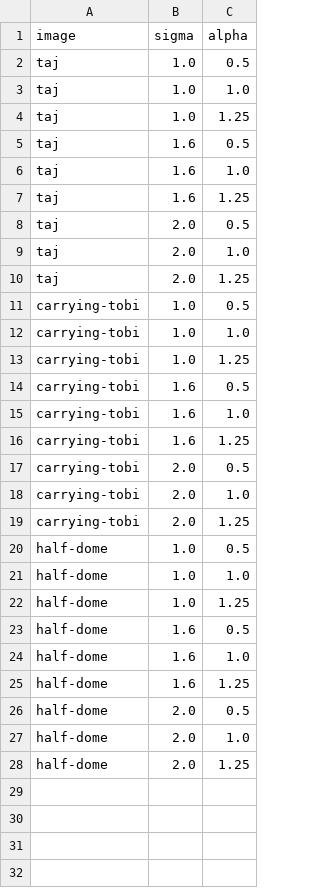
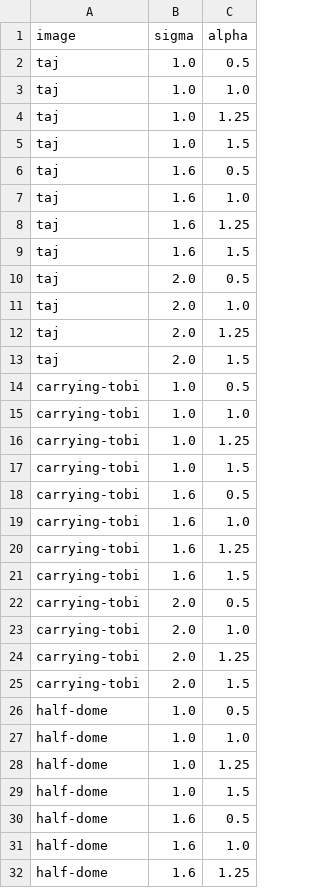
Before and after one commit to paulcratzius/paulcratzius.github.io, a CSV file: projects/project2/outputs/part2_unsharp/params.csv, drawn as a sheet; only a part is shown; the shorter side is filled out with more unchanged rows; the diff covers the shown part only.

```diff
--- a/projects/project2/outputs/part2_unsharp/params.csv
+++ b/projects/project2/outputs/part2_unsharp/params.csv
@@ -4,2 +4,3 @@ taj,1.0,1.0
 taj,1.0,1.25
+taj,1.0,1.5
 taj,1.6,0.5
@@ -7,2 +8,3 @@ taj,1.6,1.0
 taj,1.6,1.25
+taj,1.6,1.5
 taj,2.0,0.5
@@ -10,2 +12,3 @@ taj,2.0,1.0
 taj,2.0,1.25
+taj,2.0,1.5
 carrying-tobi,1.0,0.5
@@ -13,2 +16,3 @@ carrying-tobi,1.0,1.0
 carrying-tobi,1.0,1.25
+carrying-tobi,1.0,1.5
 carrying-tobi,1.6,0.5
@@ -16,2 +20,3 @@ carrying-tobi,1.6,1.0
 carrying-tobi,1.6,1.25
+carrying-tobi,1.6,1.5
 carrying-tobi,2.0,0.5
@@ -19,2 +24,3 @@ carrying-tobi,2.0,1.0
 carrying-tobi,2.0,1.25
+carrying-tobi,2.0,1.5
 half-dome,1.0,0.5
@@ -22,2 +28,3 @@ half-dome,1.0,1.0
 half-dome,1.0,1.25
+half-dome,1.0,1.5
 half-dome,1.6,0.5
```
Also changed, not shown: 2 added rows elsewhere in this file, 16 other files.
